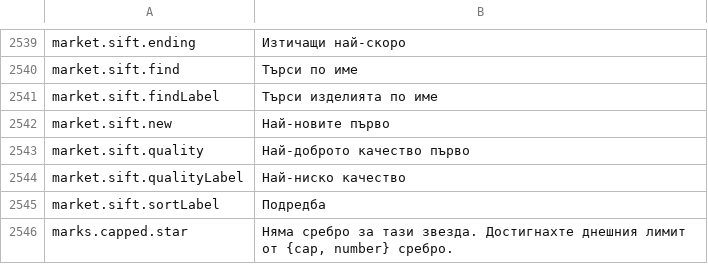
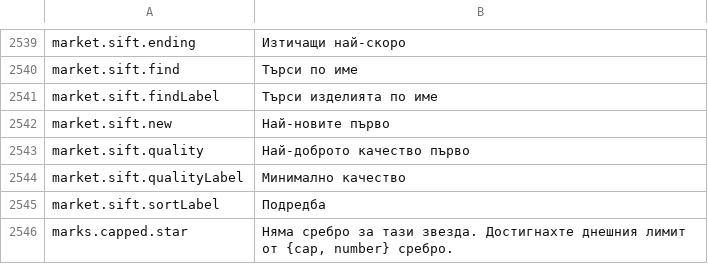
Before and after one commit to Hazerre/daggerfall-js-source, a CSV file: locales/bg/Port_Strings.csv, drawn as a sheet; only a part is shown, gaps mark what is left out.

```diff
--- a/locales/bg/Port_Strings.csv
+++ b/locales/bg/Port_Strings.csv
@@ -2543,3 +2543,3 @@ market.sift.new,"Най-новите първо"
 market.sift.quality,"Най-доброто качество първо"
-market.sift.qualityLabel,"Най-ниско качество"
+market.sift.qualityLabel,"Минимално качество"
 market.sift.sortLabel,"Подредба"
```
Also changed, not shown: locales/cs/Port_Strings.csv, locales/da/Port_Strings.csv, 27 other files.
